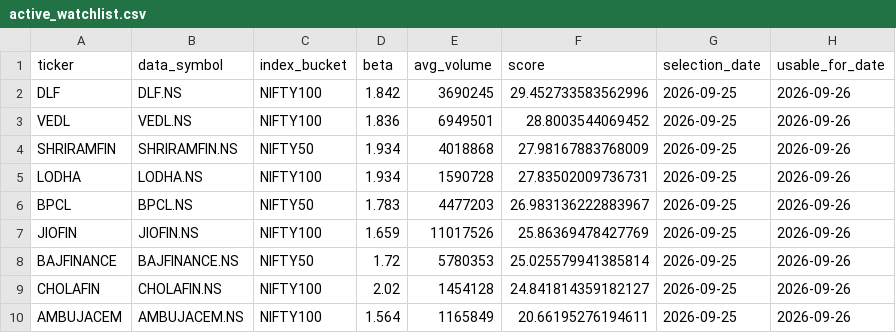
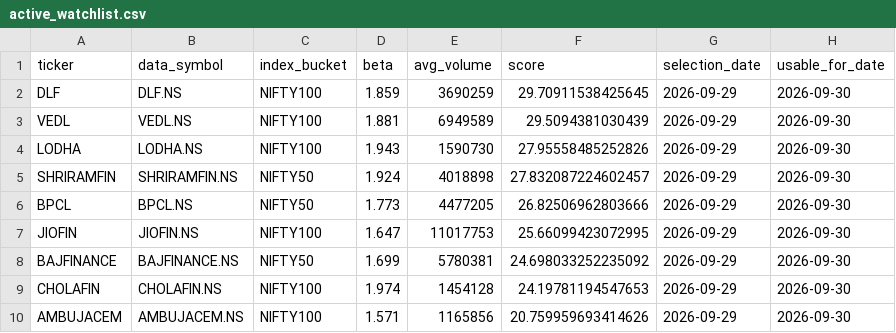
Before and after one commit to arun906/ScalpingApp, a CSV file: active_watchlist.csv, drawn as a sheet; only a part is shown; the diff covers the shown part only.

```diff
--- a/active_watchlist.csv
+++ b/active_watchlist.csv
@@ -1,10 +1,10 @@
 ticker,data_symbol,index_bucket,beta,avg_volume,score,selection_date,usable_for_date
-DLF,DLF.NS,NIFTY100,1.842,3690245,29.452733583562996,2026-09-25,2026-09-26
-VEDL,VEDL.NS,NIFTY100,1.836,6949501,28.8003544069452,2026-09-25,2026-09-26
-SHRIRAMFIN,SHRIRAMFIN.NS,NIFTY50,1.934,4018868,27.98167883768009,2026-09-25,2026-09-26
-LODHA,LODHA.NS,NIFTY100,1.934,1590728,27.83502009736731,2026-09-25,2026-09-26
-BPCL,BPCL.NS,NIFTY50,1.783,4477203,26.983136222883967,2026-09-25,2026-09-26
-JIOFIN,JIOFIN.NS,NIFTY100,1.659,11017526,25.86369478427769,2026-09-25,2026-09-26
-BAJFINANCE,BAJFINANCE.NS,NIFTY50,1.72,5780353,25.025579941385814,2026-09-25,2026-09-26
-CHOLAFIN,CHOLAFIN.NS,NIFTY100,2.02,1454128,24.841814359182127,2026-09-25,2026-09-26
-AMBUJACEM,AMBUJACEM.NS,NIFTY100,1.564,1165849,20.66195276194611,2026-09-25,2026-09-26
+DLF,DLF.NS,NIFTY100,1.859,3690259,29.70911538425645,2026-09-29,2026-09-30
+VEDL,VEDL.NS,NIFTY100,1.881,6949589,29.5094381030439,2026-09-29,2026-09-30
+LODHA,LODHA.NS,NIFTY100,1.943,1590730,27.95558485252826,2026-09-29,2026-09-30
+SHRIRAMFIN,SHRIRAMFIN.NS,NIFTY50,1.924,4018898,27.832087224602457,2026-09-29,2026-09-30
+BPCL,BPCL.NS,NIFTY50,1.773,4477205,26.82506962803666,2026-09-29,2026-09-30
+JIOFIN,JIOFIN.NS,NIFTY100,1.647,11017753,25.66099423072995,2026-09-29,2026-09-30
+BAJFINANCE,BAJFINANCE.NS,NIFTY50,1.699,5780381,24.698033252235092,2026-09-29,2026-09-30
+CHOLAFIN,CHOLAFIN.NS,NIFTY100,1.974,1454128,24.19781194547653,2026-09-29,2026-09-30
+AMBUJACEM,AMBUJACEM.NS,NIFTY100,1.571,1165856,20.759959693414626,2026-09-29,2026-09-30
```
Also changed, not shown: 25 edited cells elsewhere in this file, watchlist_history.csv.
